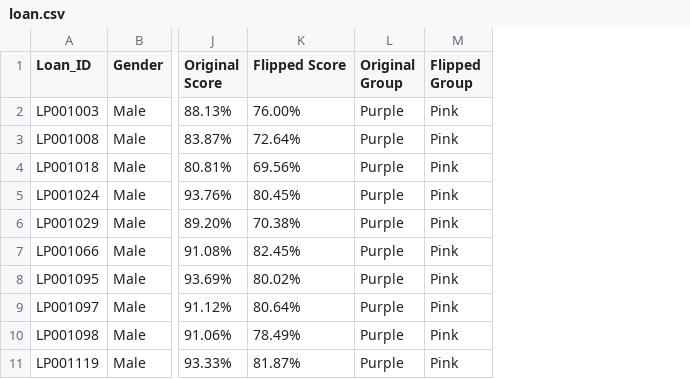
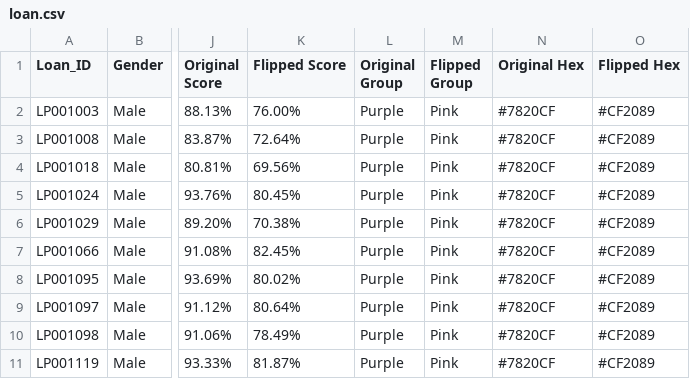
Before and after one commit to Rafaysal/XAID, a CSV file: data/loan.csv, drawn as a sheet; only a part is shown, gaps mark what is left out; the diff names each change by its address in the sheet, - before the commit and + after, or states it on an @@ line.

```diff
--- a/data/loan.csv
+++ b/data/loan.csv
+column N (Original Hex), rows 2-11: all #7820CF
+column O (Flipped Hex), rows 2-11: all #CF2089
```
Also changed, not shown: 1 other file.
